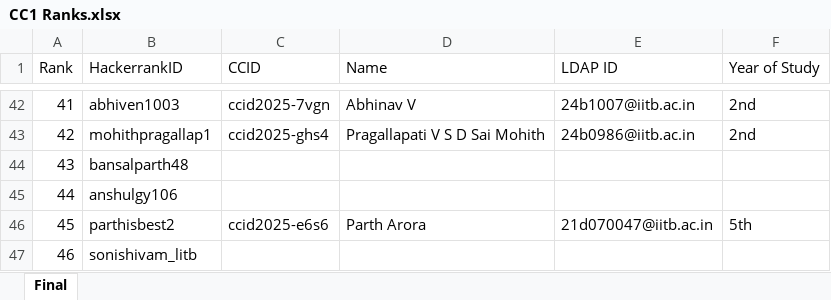
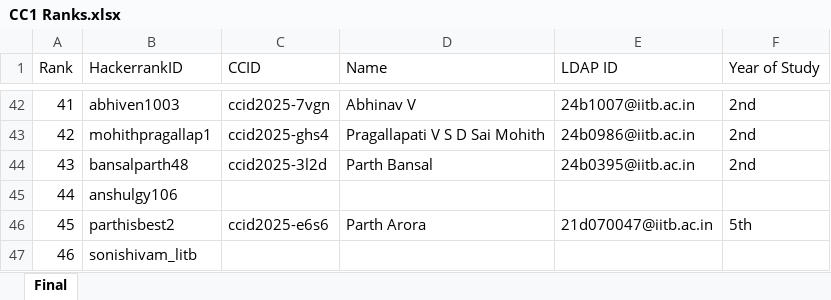
Before and after one commit to wncc/wncc-website, an Excel workbook: frontend/public/CC1 Ranks.xlsx, sheet Final, drawn as a sheet; only a part is shown, gaps mark what is left out; values as stored, in another font and other column widths than the file's, no borders; the diff names each change by its address in the sheet, - before the commit and + after, or states it on an @@ line.

Commit message:
details added

```diff
--- a/frontend/public/CC1 Ranks.xlsx (sheet Final)
+++ b/frontend/public/CC1 Ranks.xlsx (sheet Final)
-C44 (CCID): (empty)
+C44 (CCID): ccid2025-3l2d
-D44 (Name): (empty)
+D44 (Name): Parth Bansal
-E44 (LDAP ID): (empty)
+E44 (LDAP ID): 24b0395@iitb.ac.in
-F44 (Year of Study): (empty)
+F44 (Year of Study): 2nd
```
